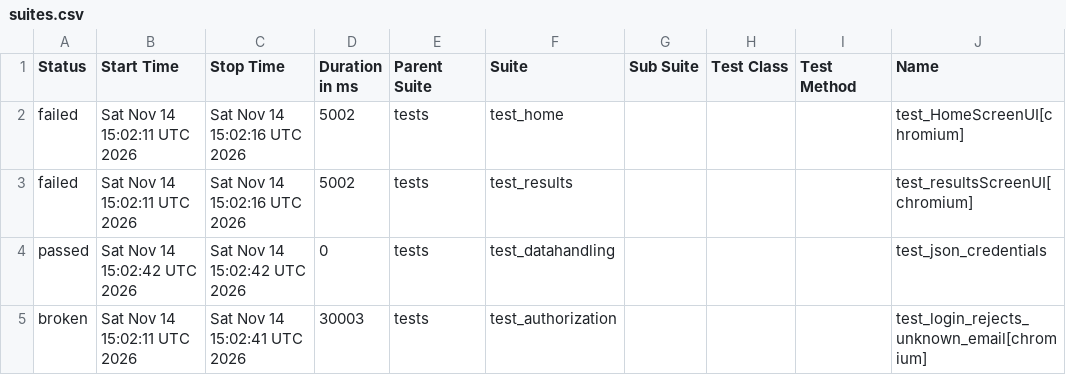
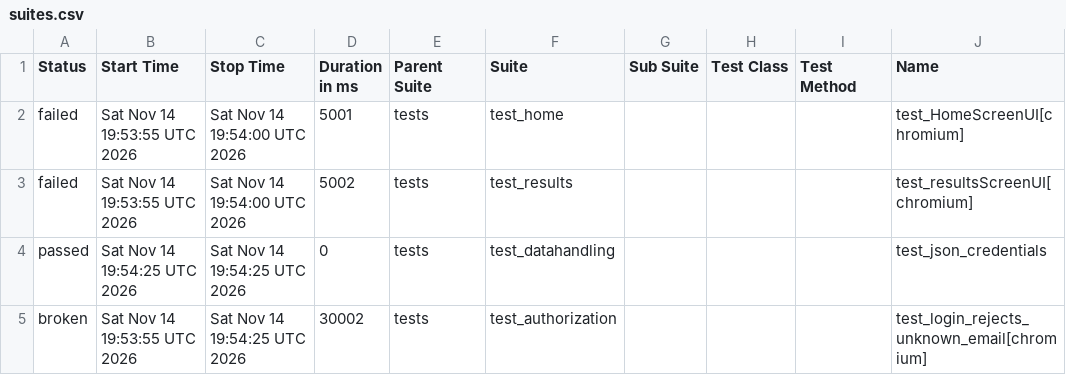
Before and after one commit to shafali-nishad/POM, a CSV file: data/suites.csv, drawn as a sheet; only a part is shown; the diff names each change by its address in the sheet, - before the commit and + after, or states it on an @@ line.

```diff
--- a/data/suites.csv
+++ b/data/suites.csv
-B2:B3 (Start Time): Sat Nov 14 15:02:11 UTC 2026
+B2:B3 (Start Time): Sat Nov 14 19:53:55 UTC 2026
-C2:C3 (Stop Time): Sat Nov 14 15:02:16 UTC 2026
+C2:C3 (Stop Time): Sat Nov 14 19:54:00 UTC 2026
-D2 (Duration in ms): 5002
+D2 (Duration in ms): 5001
-B4 (Start Time): Sat Nov 14 15:02:42 UTC 2026
+B4 (Start Time): Sat Nov 14 19:54:25 UTC 2026
-C4 (Stop Time): Sat Nov 14 15:02:42 UTC 2026
+C4 (Stop Time): Sat Nov 14 19:54:25 UTC 2026
-B5 (Start Time): Sat Nov 14 15:02:11 UTC 2026
+B5 (Start Time): Sat Nov 14 19:53:55 UTC 2026
-C5 (Stop Time): Sat Nov 14 15:02:41 UTC 2026
+C5 (Stop Time): Sat Nov 14 19:54:25 UTC 2026
-D5 (Duration in ms): 30003
+D5 (Duration in ms): 30002
```
Also changed, not shown: 24 other files.
